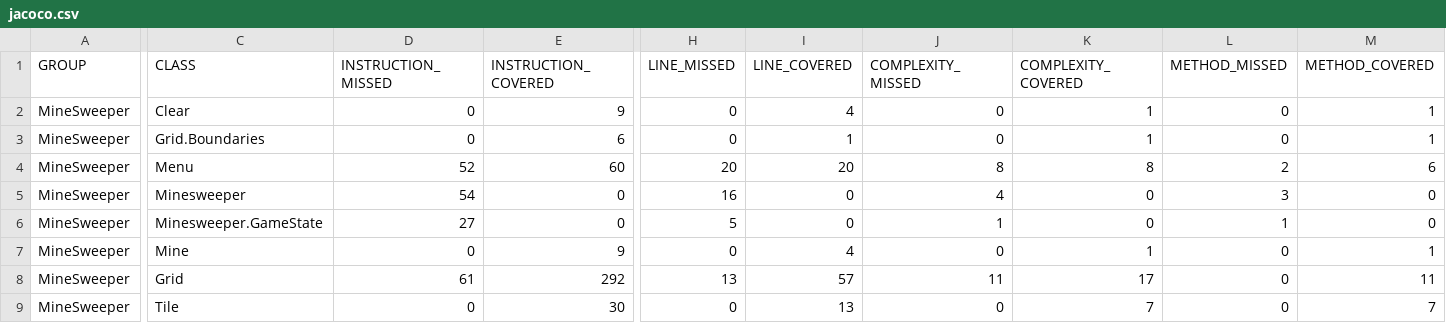
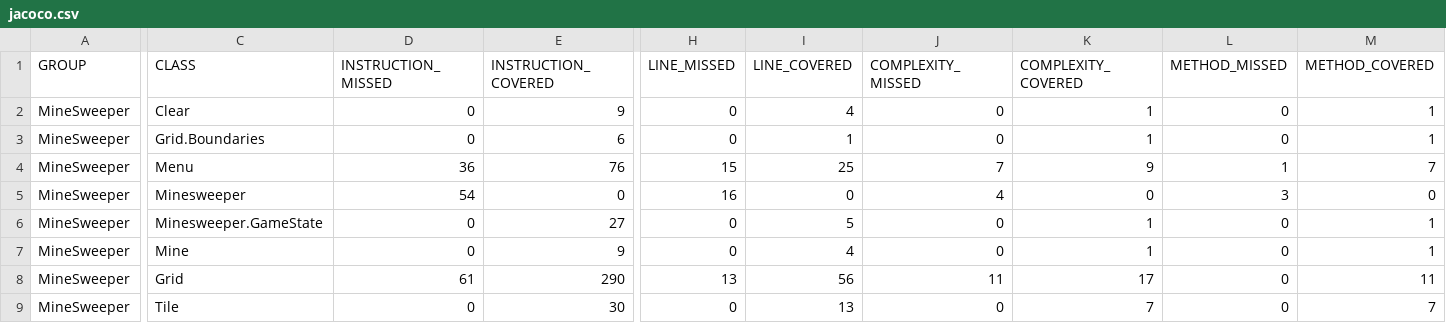
Before and after one commit to Elekr/Minesweeper, a CSV file: target/site/jacoco/jacoco.csv, drawn as a sheet; only a part is shown, gaps mark what is left out; the diff covers the shown part only; the diff names each change by its address in the sheet, - before the commit and + after, or states it on an @@ line.

```diff
--- a/target/site/jacoco/jacoco.csv
+++ b/target/site/jacoco/jacoco.csv
-D4 (INSTRUCTION_MISSED): 52
+D4 (INSTRUCTION_MISSED): 36
-E4 (INSTRUCTION_COVERED): 60
+E4 (INSTRUCTION_COVERED): 76
-H4 (LINE_MISSED): 20
+H4 (LINE_MISSED): 15
-I4 (LINE_COVERED): 20
+I4 (LINE_COVERED): 25
-J4 (COMPLEXITY_MISSED): 8
+J4 (COMPLEXITY_MISSED): 7
-K4 (COMPLEXITY_COVERED): 8
+K4 (COMPLEXITY_COVERED): 9
-L4 (METHOD_MISSED): 2
+L4 (METHOD_MISSED): 1
-M4 (METHOD_COVERED): 6
+M4 (METHOD_COVERED): 7
-D6 (INSTRUCTION_MISSED): 27
+D6 (INSTRUCTION_MISSED): 0
-E6 (INSTRUCTION_COVERED): 0
+E6 (INSTRUCTION_COVERED): 27
-H6 (LINE_MISSED): 5
+H6 (LINE_MISSED): 0
-I6 (LINE_COVERED): 0
+I6 (LINE_COVERED): 5
-J6 (COMPLEXITY_MISSED): 1
+J6 (COMPLEXITY_MISSED): 0
-K6 (COMPLEXITY_COVERED): 0
+K6 (COMPLEXITY_COVERED): 1
-L6 (METHOD_MISSED): 1
+L6 (METHOD_MISSED): 0
-M6 (METHOD_COVERED): 0
+M6 (METHOD_COVERED): 1
-E8 (INSTRUCTION_COVERED): 292
+E8 (INSTRUCTION_COVERED): 290
-I8 (LINE_COVERED): 57
+I8 (LINE_COVERED): 56
```
Also changed, not shown: 2 edited cells elsewhere in this file, 30 other files.
